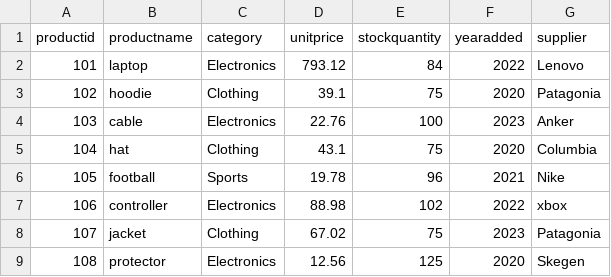
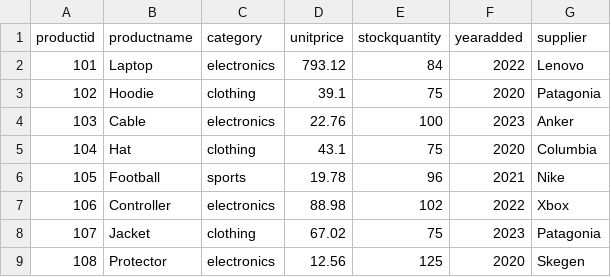
Before and after one commit to aanchalgt/smart-store-aanchal, a CSV file: data/prepared/products_data_prepared.csv, drawn as a sheet.

```diff
--- a/data/prepared/products_data_prepared.csv
+++ b/data/prepared/products_data_prepared.csv
@@ -1,9 +1,9 @@
 productid,productname,category,unitprice,stockquantity,yearadded,supplier
-101,laptop,Electronics,793.12,84,2022,Lenovo
-102,hoodie,Clothing,39.1,75,2020,Patagonia
-103,cable,Electronics,22.76,100,2023,Anker
-104,hat,Clothing,43.1,75,2020,Columbia
-105,football,Sports,19.78,96,2021,Nike
-106,controller,Electronics,88.98,102,2022,xbox
-107,jacket,Clothing,67.02,75,2023,Patagonia
-108,protector,Electronics,12.56,125,2020,Skegen
+101,Laptop,electronics,793.12,84,2022,Lenovo
+102,Hoodie,clothing,39.1,75,2020,Patagonia
+103,Cable,electronics,22.76,100,2023,Anker
+104,Hat,clothing,43.1,75,2020,Columbia
+105,Football,sports,19.78,96,2021,Nike
+106,Controller,electronics,88.98,102,2022,Xbox
+107,Jacket,clothing,67.02,75,2023,Patagonia
+108,Protector,electronics,12.56,125,2020,Skegen
```
Also changed, not shown: data/prepared/sales_data_prepared.csv, 6 other files.
